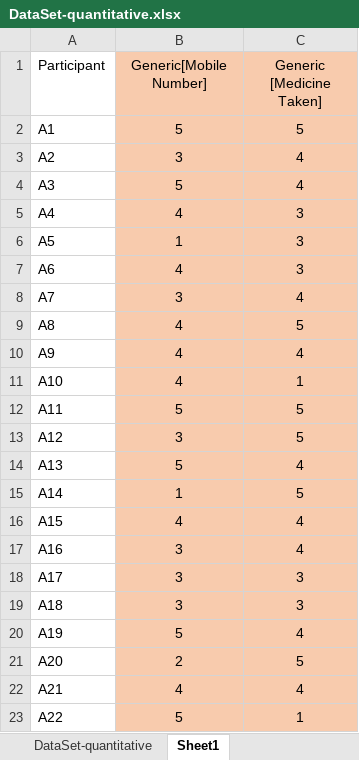
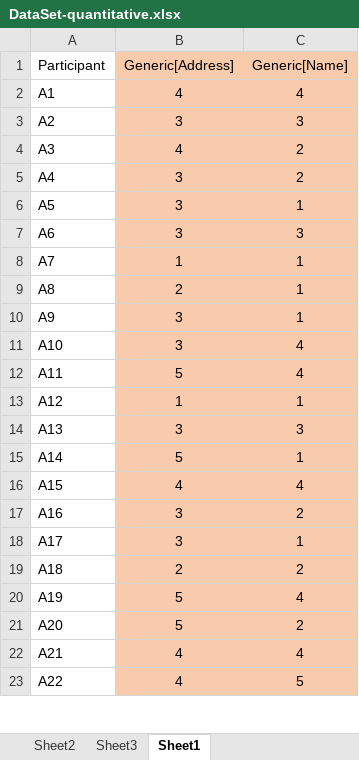
Before and after one commit to tikaa/UserStudy, an Excel workbook: DataSet/DataSet-quantitative.xlsx, sheet Sheet1, drawn as a sheet; only a part is shown; values as stored, in another font and other column widths than the file's, no borders; the diff covers the shown part only; the diff names each change by its address in the sheet, - before the commit and + after, or states it on an @@ line.

Commit message:
modifying the dataset

```diff
--- a/DataSet/DataSet-quantitative.xlsx (sheet Sheet1)
+++ b/DataSet/DataSet-quantitative.xlsx (sheet Sheet1)
+sheet tab: Sheet2
+sheet tab: Sheet3
-B1: Generic[Mobile Number]
+B1: Generic[Address]
-C1: Generic [Medicine Taken]
+C1: Generic[Name]
-B2 (Generic[Address]): 5
+B2 (Generic[Address]): 4
-C2 (Generic[Name]): 5
+C2 (Generic[Name]): 4
-C3 (Generic[Name]): 4
+C3 (Generic[Name]): 3
-B4 (Generic[Address]): 5
+B4 (Generic[Address]): 4
-C4 (Generic[Name]): 4
+C4 (Generic[Name]): 2
-B5 (Generic[Address]): 4
+B5 (Generic[Address]): 3
-C5 (Generic[Name]): 3
+C5 (Generic[Name]): 2
-B6 (Generic[Address]): 1
+B6 (Generic[Address]): 3
-C6 (Generic[Name]): 3
+C6 (Generic[Name]): 1
-B7 (Generic[Address]): 4
+B7 (Generic[Address]): 3
-B8 (Generic[Address]): 3
+B8 (Generic[Address]): 1
-C8 (Generic[Name]): 4
+C8 (Generic[Name]): 1
-B9 (Generic[Address]): 4
+B9 (Generic[Address]): 2
-C9 (Generic[Name]): 5
+C9 (Generic[Name]): 1
-B10:B11 (Generic[Address]): 4
+B10:B11 (Generic[Address]): 3
-C10 (Generic[Name]): 4
+C10 (Generic[Name]): 1
-C11 (Generic[Name]): 1
+C11 (Generic[Name]): 4
-C12 (Generic[Name]): 5
+C12 (Generic[Name]): 4
-B13 (Generic[Address]): 3
+B13 (Generic[Address]): 1
-C13 (Generic[Name]): 5
+C13 (Generic[Name]): 1
-B14 (Generic[Address]): 5
+B14 (Generic[Address]): 3
-C14 (Generic[Name]): 4
+C14 (Generic[Name]): 3
-B15 (Generic[Address]): 1
+B15 (Generic[Address]): 5
-C15 (Generic[Name]): 5
+C15 (Generic[Name]): 1
-C17 (Generic[Name]): 4
+C17 (Generic[Name]): 2
-C18 (Generic[Name]): 3
+C18 (Generic[Name]): 1
-B19 (Generic[Address]): 3
+B19 (Generic[Address]): 2
-C19 (Generic[Name]): 3
+C19 (Generic[Name]): 2
-B21 (Generic[Address]): 2
+B21 (Generic[Address]): 5
-C21 (Generic[Name]): 5
+C21 (Generic[Name]): 2
-B23 (Generic[Address]): 5
+B23 (Generic[Address]): 4
-C23 (Generic[Name]): 1
+C23 (Generic[Name]): 5
```
Also changed, not shown: 171 edited cells elsewhere in this sheet.
